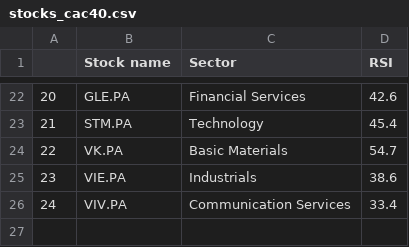
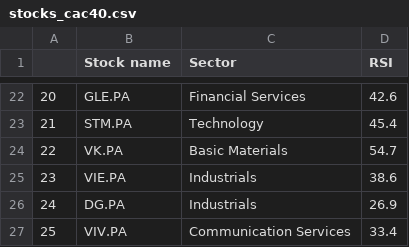
Before and after one commit to stockscreenerMM/stockscreenerMM.github.io, a CSV file: data/stocks_cac40.csv, drawn as a sheet; only a part is shown, gaps mark what is left out; addresses are those after the commit; the diff names each change by its address in the sheet, - before the commit and + after, or states it on an @@ line.

Commit message:
Updating the repository GitHub html pages in the docs folder

```diff
--- a/data/stocks_cac40.csv
+++ b/data/stocks_cac40.csv
+row 26: 24 | DG.PA | Industrials | 26.9
@@ column A renumbered from row 27 down @@
```
